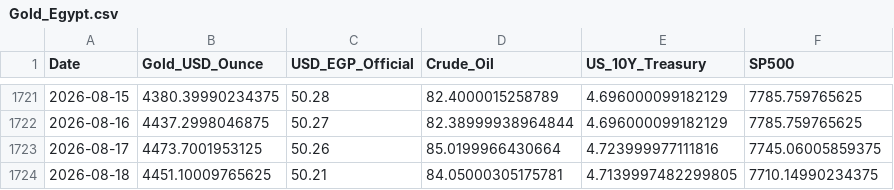
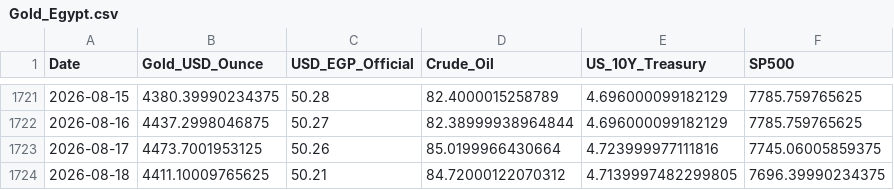
Before and after one commit to MahmoudShamoun/DEPI-Graduation-Project, a CSV file: 02_Dataset/Gold_Egypt.csv, drawn as a sheet; only a part is shown, gaps mark what is left out.

```diff
--- a/02_Dataset/Gold_Egypt.csv
+++ b/02_Dataset/Gold_Egypt.csv
@@ -1723,2 +1723,2 @@ Date,Gold_USD_Ounce,USD_EGP_Official,Crude_Oil,US_10Y_Treasury,SP500
 2026-08-17,4473.7001953125,50.26,85.0199966430664,4.723999977111816,7745.06005859375
-2026-08-18,4451.10009765625,50.21,84.05000305175781,4.7139997482299805,7710.14990234375
+2026-08-18,4411.10009765625,50.21,84.72000122070312,4.7139997482299805,7696.39990234375
```
Also changed, not shown: 2 other files.
